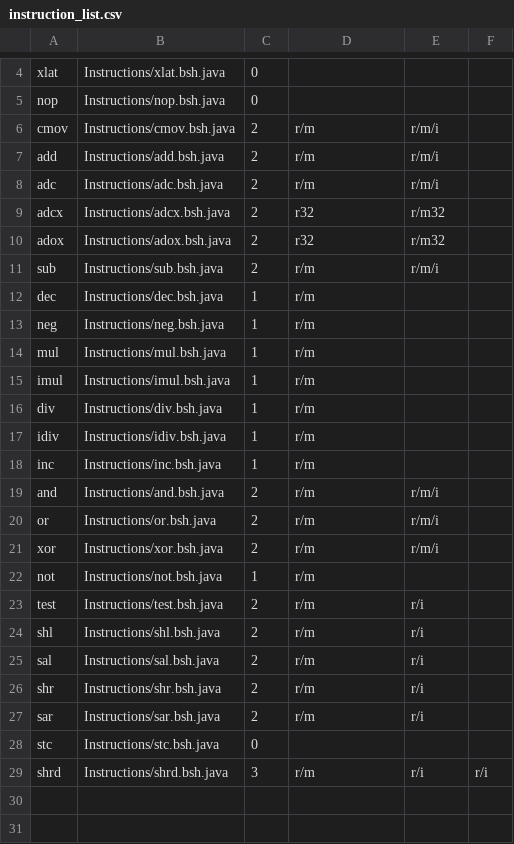
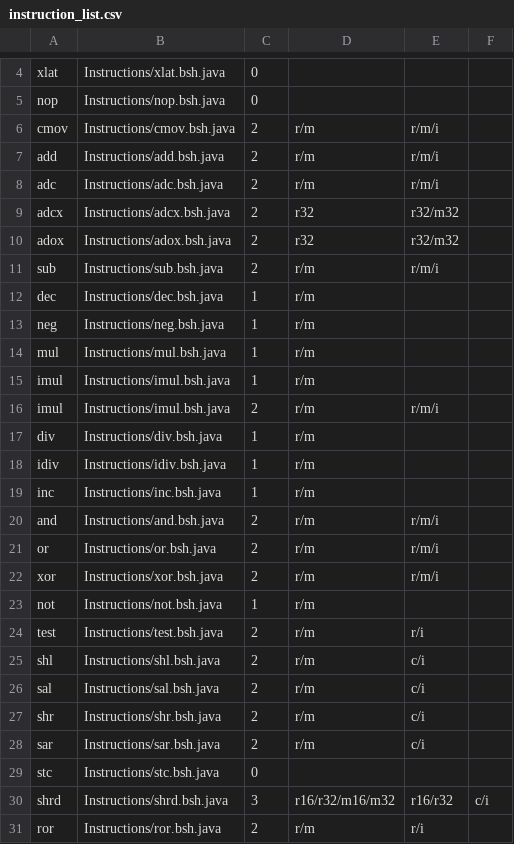
Before and after one commit to thejenigrace/thsst-calvis, a CSV file: Instructions/instruction_list.csv, drawn as a sheet; only a part is shown, gaps mark what is left out.

```diff
--- a/Instructions/instruction_list.csv
+++ b/Instructions/instruction_list.csv
@@ -8,4 +8,4 @@ add,Instructions/add.bsh.java,2,r/m,r/m/i
 adc,Instructions/adc.bsh.java,2,r/m,r/m/i
-adcx,Instructions/adcx.bsh.java,2,r32,r/m32
-adox,Instructions/adox.bsh.java,2,r32,r/m32
+adcx,Instructions/adcx.bsh.java,2,r32,r32/m32
+adox,Instructions/adox.bsh.java,2,r32,r32/m32
 sub,Instructions/sub.bsh.java,2,r/m,r/m/i
@@ -15,2 +15,3 @@ mul,Instructions/mul.bsh.java,1,r/m
 imul,Instructions/imul.bsh.java,1,r/m
+imul,Instructions/imul.bsh.java,2,r/m,r/m/i
 div,Instructions/div.bsh.java,1,r/m
@@ -23,7 +24,8 @@ not,Instructions/not.bsh.java,1,r/m
 test,Instructions/test.bsh.java,2,r/m,r/i
-shl,Instructions/shl.bsh.java,2,r/m,r/i
-sal,Instructions/sal.bsh.java,2,r/m,r/i
-shr,Instructions/shr.bsh.java,2,r/m,r/i
-sar,Instructions/sar.bsh.java,2,r/m,r/i
+shl,Instructions/shl.bsh.java,2,r/m,c/i
+sal,Instructions/sal.bsh.java,2,r/m,c/i
+shr,Instructions/shr.bsh.java,2,r/m,c/i
+sar,Instructions/sar.bsh.java,2,r/m,c/i
 stc,Instructions/stc.bsh.java,0,,
-shrd,Instructions/shrd.bsh.java,3,r/m,r/i,r/i
+shrd,Instructions/shrd.bsh.java,3,r16/r32/m16/m32,r16/r32,c/i
+ror,Instructions/ror.bsh.java,2,r/m,r/i
```
Also changed, not shown: 11 other files.
